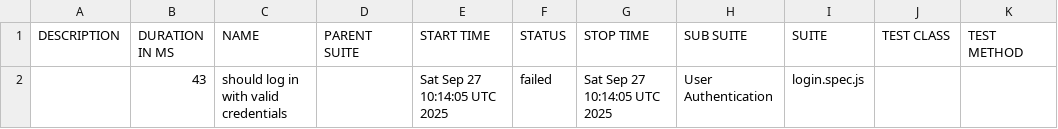
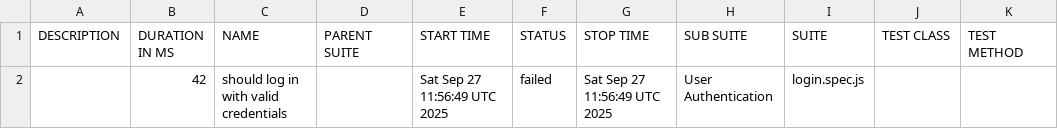
Before and after one commit to netgitqa/QAAssessmentAppService, a CSV file: data/suites.csv, drawn as a sheet.

```diff
--- a/data/suites.csv
+++ b/data/suites.csv
@@ -1,2 +1,2 @@
 "DESCRIPTION","DURATION IN MS","NAME","PARENT SUITE","START TIME","STATUS","STOP TIME","SUB SUITE","SUITE","TEST CLASS","TEST METHOD"
-"","43","should log in with valid credentials","","Sat Sep 27 10:14:05 UTC 2025","failed","Sat Sep 27 10:14:05 UTC 2025","User Authentication","login.spec.js","",""
+"","42","should log in with valid credentials","","Sat Sep 27 11:56:49 UTC 2025","failed","Sat Sep 27 11:56:49 UTC 2025","User Authentication","login.spec.js","",""
```
Also changed, not shown: 22 other files.
